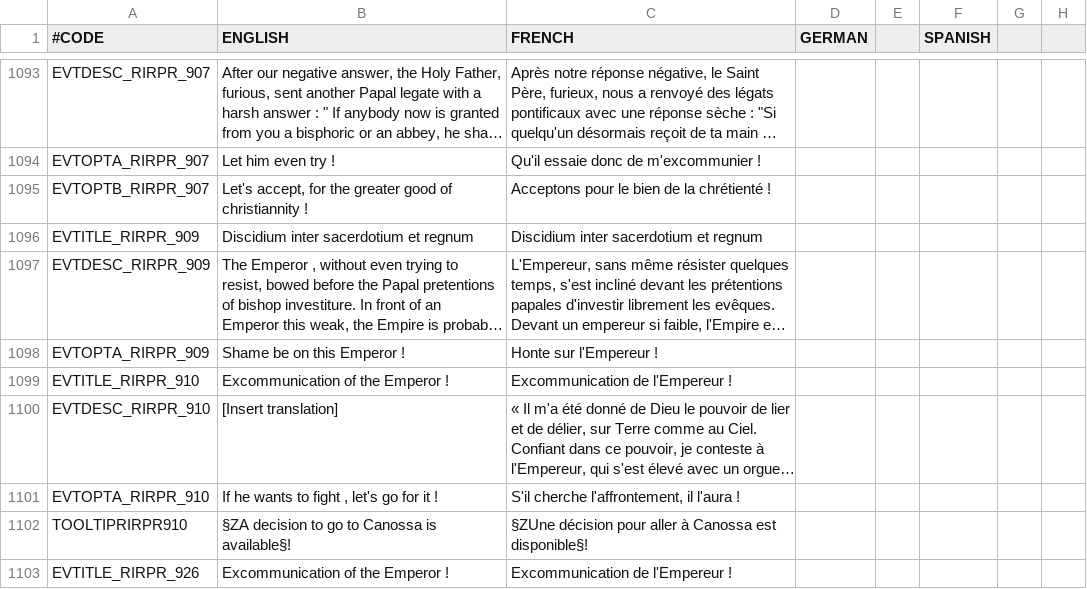
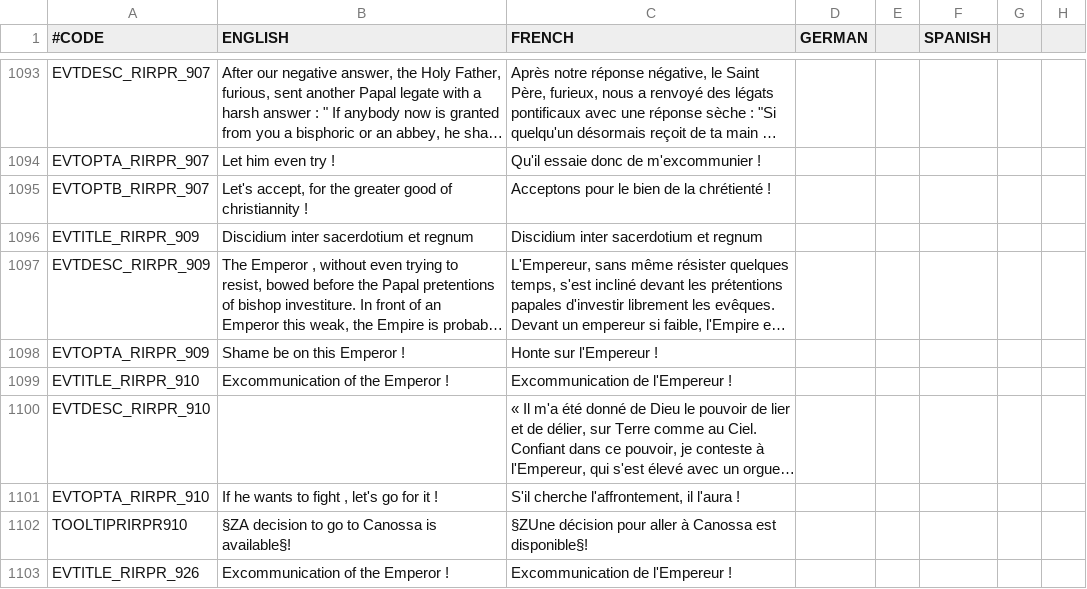
Before and after one commit to NicolasGrosjean/RIRSEI, a CSV file: RIRSEI/localisation/00_RIRSEI.csv, drawn as a sheet; only a part is shown, gaps mark what is left out; long unchanged cells end in …; the diff covers the shown part only; the diff names each change by its address in the sheet, - before the commit and + after, or states it on an @@ line.

Commit message:
Remove [Insert Translation] and remove a ;

```diff
--- a/RIRSEI/localisation/00_RIRSEI.csv
+++ b/RIRSEI/localisation/00_RIRSEI.csv
-B1100 (ENGLISH): [Insert translation]
+B1100 (ENGLISH): (empty)
```
Also changed, not shown: 6 edited cells elsewhere in this file.
